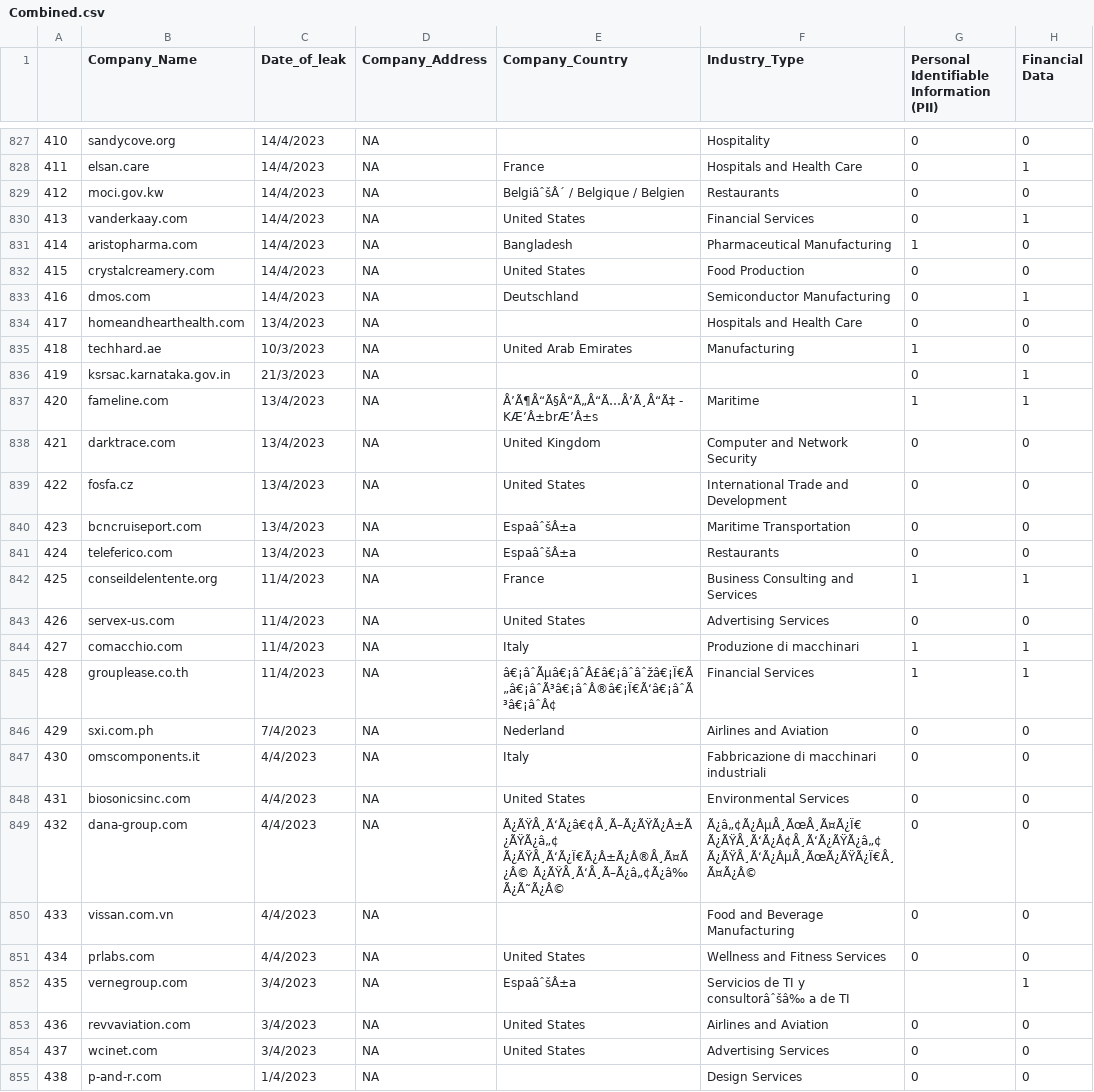
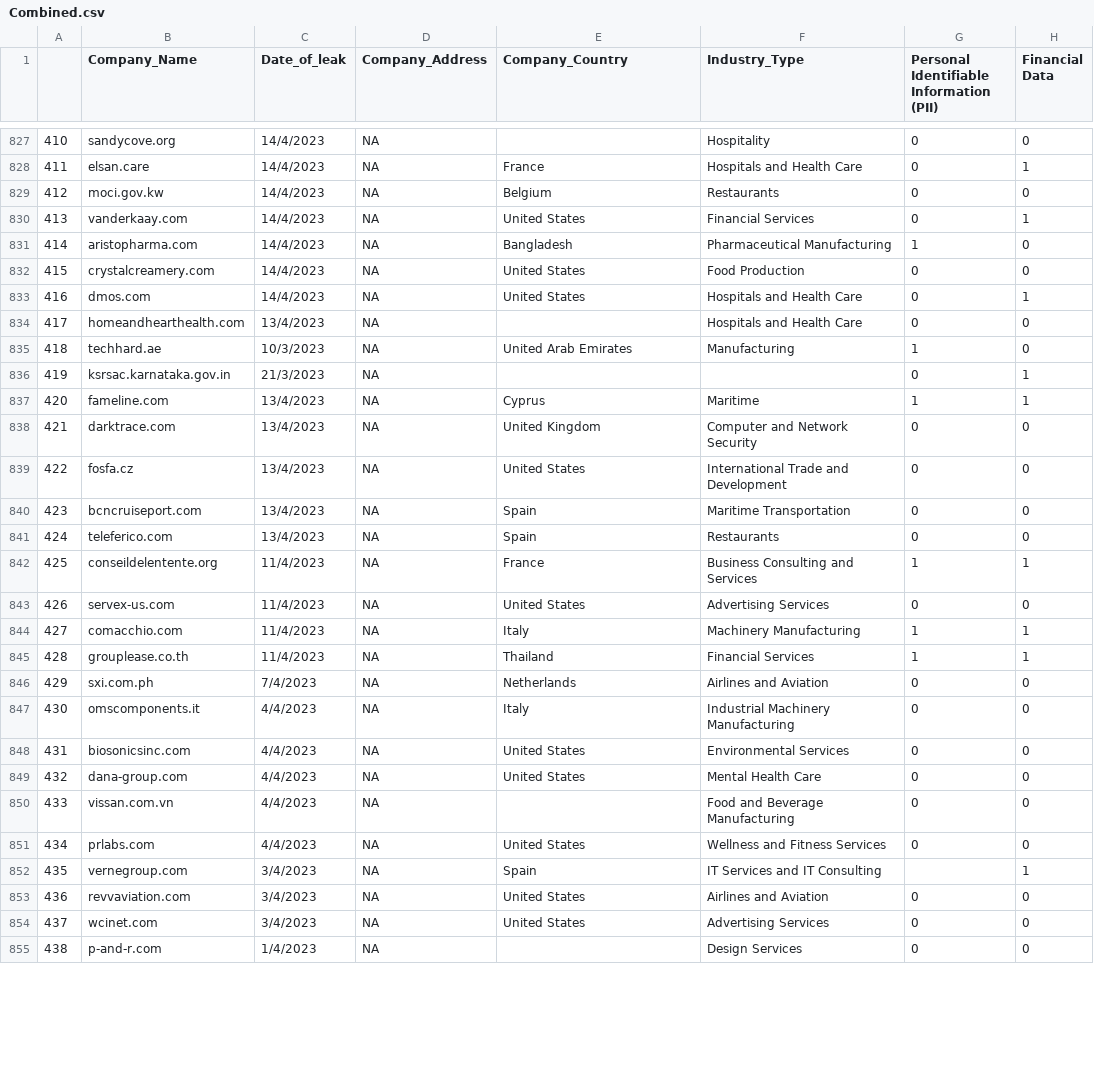
Before and after one commit to S-Samiksha/CZ4070_CTI, a CSV file: Submission Folder/Combined.csv, drawn as a sheet; only a part is shown, gaps mark what is left out; the diff covers the shown part only; the diff names each change by its address in the sheet, - before the commit and + after, or states it on an @@ line.

Commit message:
Tableau

```diff
--- a/Submission Folder/Combined.csv
+++ b/Submission Folder/Combined.csv
-E829 (Company_Country): BelgiâˆšÂ´ / Belgique / Belgien
+E829 (Company_Country): Belgium
-E833 (Company_Country): Deutschland
+E833 (Company_Country): United States
-F833 (Industry_Type): Semiconductor Manufacturing
+F833 (Industry_Type): Hospitals and Health Care
-E837 (Company_Country): Å’Ã¶Å“Ã§Å“Ã„Å“Ã…Å’Ã¸Å“Ã‡ - KÆ’Â±brÆ’Â±s
+E837 (Company_Country): Cyprus
-E840:E841 (Company_Country): EspaâˆšÂ±a
+E840:E841 (Company_Country): Spain
-F844 (Industry_Type): Produzione di macchinari
+F844 (Industry_Type): Machinery Manufacturing
-E845 (Company_Country): â€¡âˆÃµâ€¡âˆÂ£â€¡âˆâˆžâ€¡Ï€Ã„â€¡âˆÃ³â€¡âˆÂ®â€¡Ï€Ã‘â€¡âˆÃ³â€¡âˆÂ¢
+E845 (Company_Country): Thailand
-E846 (Company_Country): Nederland
+E846 (Company_Country): Netherlands
-F847 (Industry_Type): Fabbricazione di macchinari industriali
+F847 (Industry_Type): Industrial Machinery Manufacturing
-E849 (Company_Country): Ã¿ÃŸÅ¸Ã‘Ã¿â€¢Å¸Ã–Ã¿ÃŸÃ¿Â±Ã¿ÃŸÃ¿â„¢ Ã¿ÃŸÅ¸Ã‘Ã¿Ï€Ã¿Â±Ã¿Â®Å¸Ã¤Ã¿Â© Ã¿ÃŸÅ¸Ã‘Å¸Ã–Ã¿â„¢Ã¿â‰ Ã¿Ã˜Ã¿Â©
+E849 (Company_Country): United States
-F849 (Industry_Type): Ã¿â„¢Ã¿ÂµÅ¸ÃœÅ¸Ã¤Ã¿Ï€ Ã¿ÃŸÅ¸Ã‘Ã¿Â¢Å¸Ã‘Ã¿ÃŸÃ¿â„¢ Ã¿ÃŸÅ¸Ã‘Ã¿ÂµÅ¸ÃœÃ¿ÃŸÃ¿Ï€Å¸Ã¤Ã¿Â©
+F849 (Industry_Type): Mental Health Care
-E852 (Company_Country): EspaâˆšÂ±a
+E852 (Company_Country): Spain
-F852 (Industry_Type): Servicios de TI y consultorâˆšâ‰ a de TI
+F852 (Industry_Type): IT Services and IT Consulting
```
Also changed, not shown: 126 edited cells elsewhere in this file, 2 other files.
